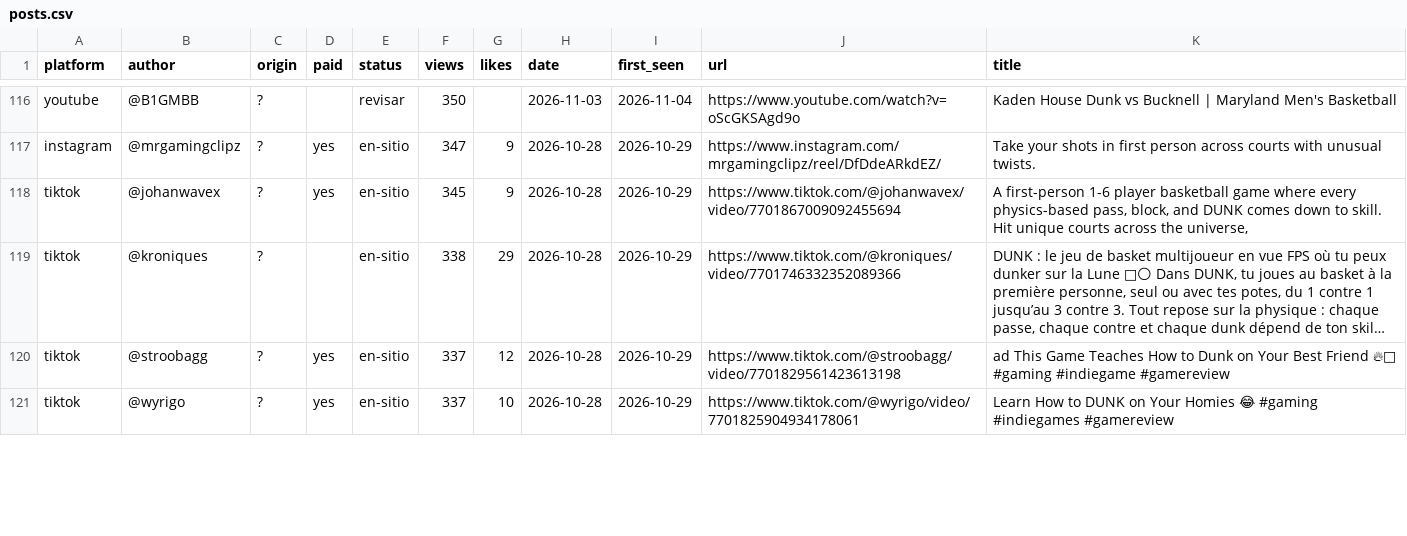
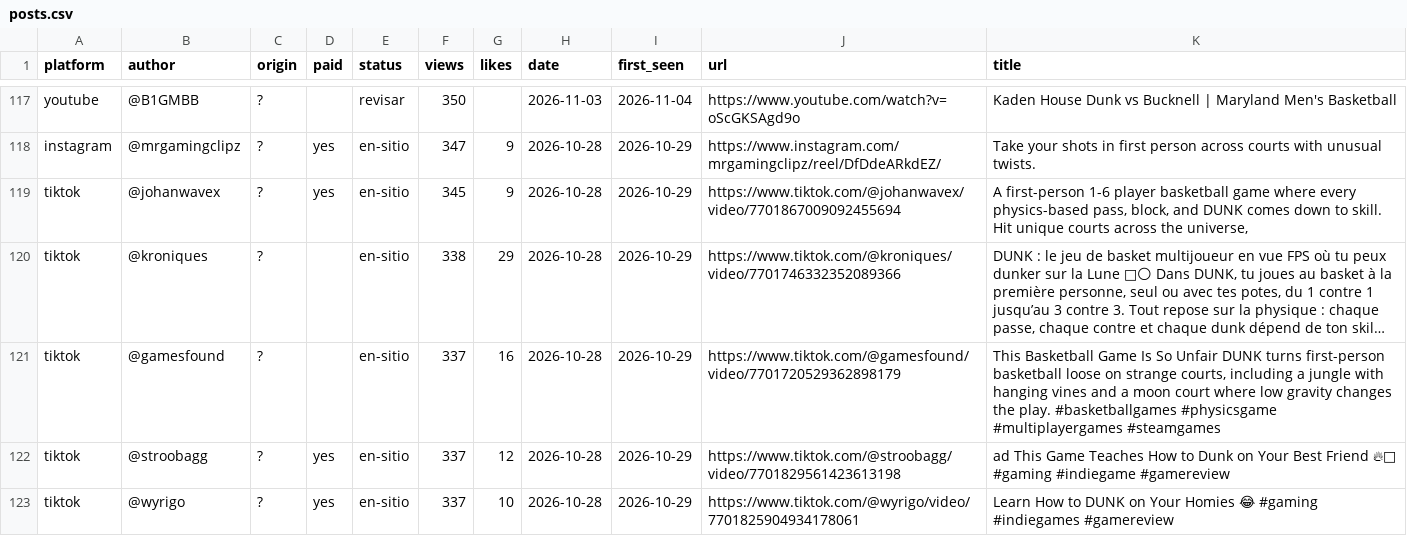
Before and after one commit to gameskatapult-dot/squad-dunk-press-kit, a CSV file: tools/radar/posts.csv, drawn as a sheet; only a part is shown, gaps mark what is left out; long unchanged cells end in …; the diff covers the shown part only; the diff names each change by its address in the sheet, - before the commit and + after, or states it on an @@ line.

```diff
--- a/tools/radar/posts.csv
+++ b/tools/radar/posts.csv
+row 121: tiktok | @gamesfound | ? |  | en-sitio | 337 | 16 | 2026-10-28 | 2026-10-29 | https://www.tiktok.com/@gamesfound/video/7701720529362898179 | This Basketball Game Is So Unfair DUNK turns first-person basketball loose on strange courts, including a jungle with hanging vines and a moon court where low gravity changes the play. #basketballgames #physicsgame #multiplayergames #steamgames
```
Also changed, not shown: 2 added rows, 1 removed row and 2 edited cells elsewhere in this file, 6 other files.
